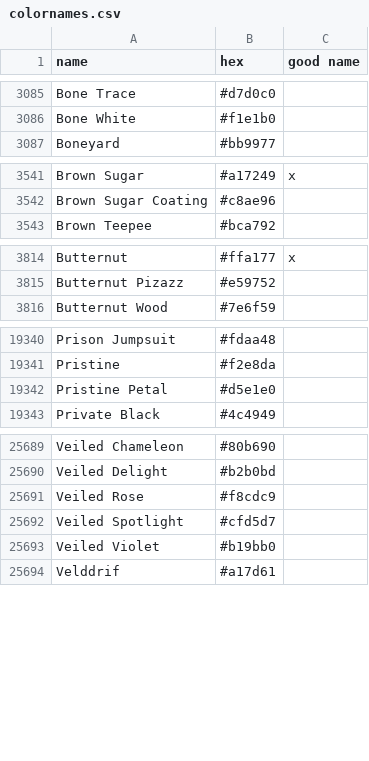
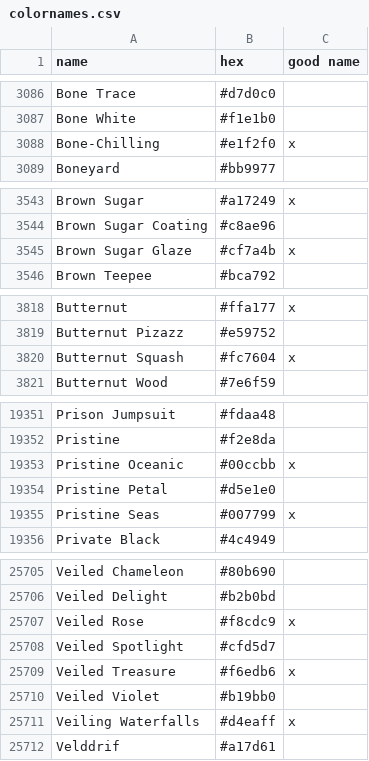
Before and after one commit to meodai/color-names, a CSV file: src/colornames.csv, drawn as a sheet; only a part is shown, gaps mark what is left out; the diff covers the shown part only.

Commit message:
feat(colors): adds own creations

```diff
--- a/src/colornames.csv
+++ b/src/colornames.csv
@@ -3086,2 +3087,3 @@ Bone Trace,#d7d0c0,
 Bone White,#f1e1b0,
+Bone-Chilling,#e1f2f0,x
 Boneyard,#bb9977,
@@ -3542,2 +3544,3 @@ Brown Sugar,#a17249,x
 Brown Sugar Coating,#c8ae96,
+Brown Sugar Glaze,#cf7a4b,x
 Brown Teepee,#bca792,
@@ -3815,2 +3819,3 @@ Butternut,#ffa177,x
 Butternut Pizazz,#e59752,
+Butternut Squash,#fc7604,x
 Butternut Wood,#7e6f59,
@@ -19341,3 +19352,5 @@ Prison Jumpsuit,#fdaa48,
 Pristine,#f2e8da,
+Pristine Oceanic,#00ccbb,x
 Pristine Petal,#d5e1e0,
+Pristine Seas,#007799,x
 Private Black,#4c4949,
@@ -25690,5 +25706,7 @@ Veiled Chameleon,#80b690,
 Veiled Delight,#b2b0bd,
-Veiled Rose,#f8cdc9,
+Veiled Rose,#f8cdc9,x
 Veiled Spotlight,#cfd5d7,
+Veiled Treasure,#f6edb6,x
 Veiled Violet,#b19bb0,
+Veiling Waterfalls,#d4eaff,x
 Velddrif,#a17d61,
```
Also changed, not shown: 11 added rows and 2 edited cells elsewhere in this file, dist/colornames.bestof.csv, dist/colornames.csv, 22 other files.
